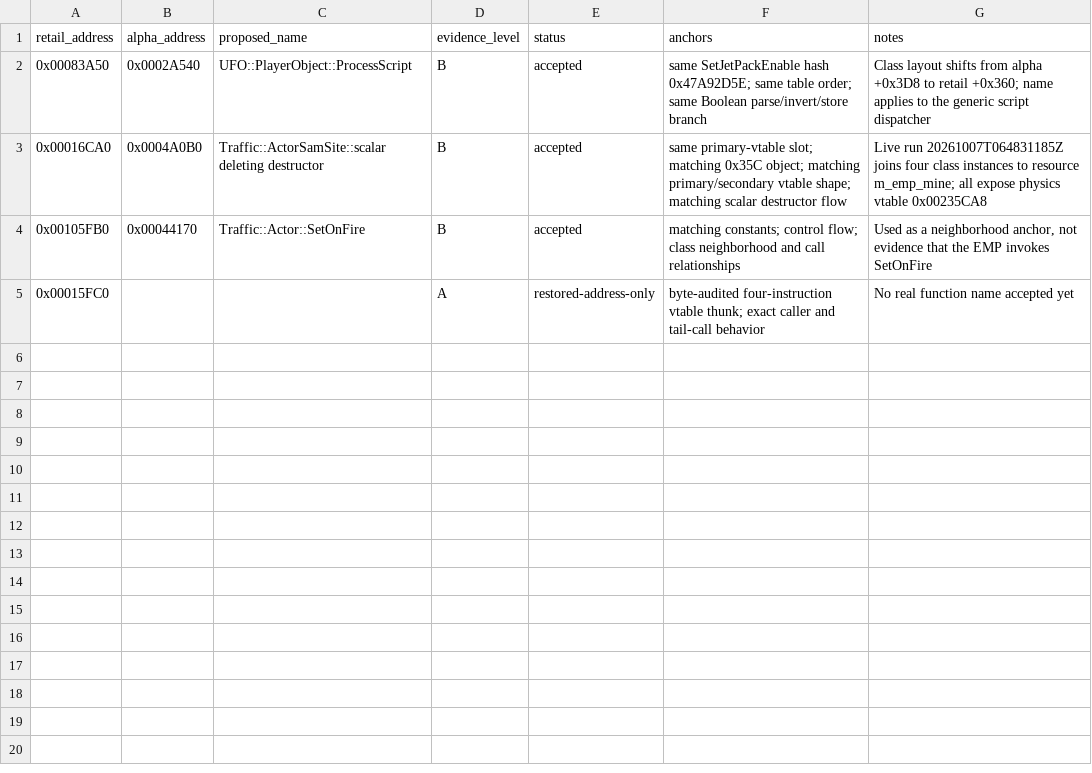
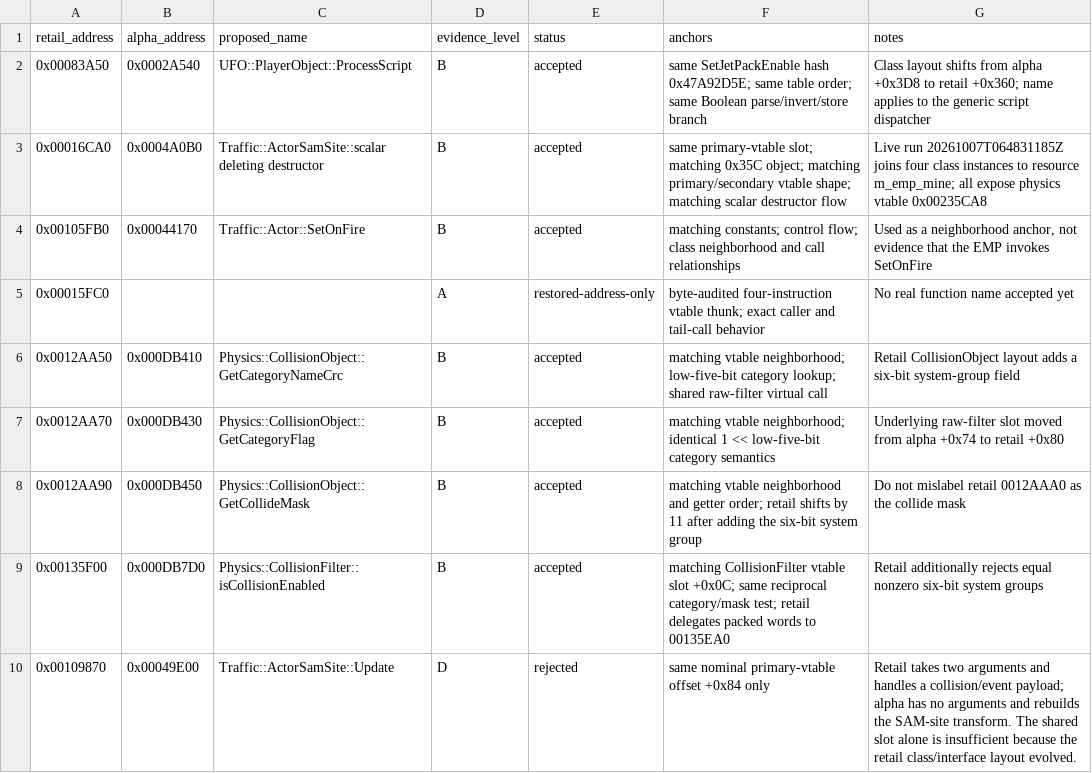
Before and after one commit to Zippingrocks/Destroy-All-Humans-2005-Static-Recompilation, a CSV file: work/dah-recomp/tools/analysis/results/alpha-retail-symbol-evidence.csv, drawn as a sheet.

```diff
--- a/work/dah-recomp/tools/analysis/results/alpha-retail-symbol-evidence.csv
+++ b/work/dah-recomp/tools/analysis/results/alpha-retail-symbol-evidence.csv
@@ -5 +5,6 @@ retail_address,alpha_address,proposed_name,evidence_level,status,anchors,notes
 0x00015FC0,,,A,restored-address-only,"byte-audited four-instruction vtable thunk; exact caller and tail-call behavior","No real function name accepted yet"
+0x0012AA50,0x000DB410,Physics::CollisionObject::GetCategoryNameCrc,B,accepted,"matching vtable neighborhood; low-five-bit category lookup; shared raw-filter virtual call","Retail CollisionObject layout adds a six-bit system-group field"
+0x0012AA70,0x000DB430,Physics::CollisionObject::GetCategoryFlag,B,accepted,"matching vtable neighborhood; identical 1 << low-five-bit category semantics","Underlying raw-filter slot moved from alpha +0x74 to retail +0x80"
+0x0012AA90,0x000DB450,Physics::CollisionObject::GetCollideMask,B,accepted,"matching vtable neighborhood and getter order; retail shifts by 11 after adding the six-bit system group","Do not mislabel retail 0012AAA0 as the collide mask"
+0x00135F00,0x000DB7D0,Physics::CollisionFilter::isCollisionEnabled,B,accepted,"matching CollisionFilter vtable slot +0x0C; same reciprocal category/mask test; retail delegates packed words to 00135EA0","Retail additionally rejects equal nonzero six-bit system groups"
+0x00109870,0x00049E00,Traffic::ActorSamSite::Update,D,rejected,"same nominal primary-vtable offset +0x84 only","Retail takes two arguments and handles a collision/event payload; alpha has no arguments and rebuilds the SAM-site transform. The shared slot alone is insufficient because the retail class/interface layout evolved."
```
Also changed, not shown: 16 other files.
